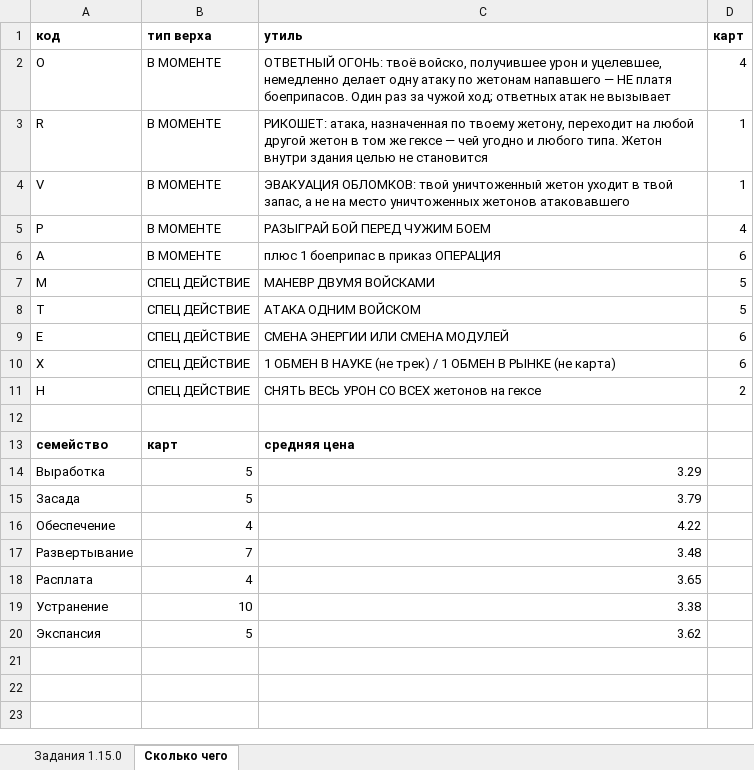
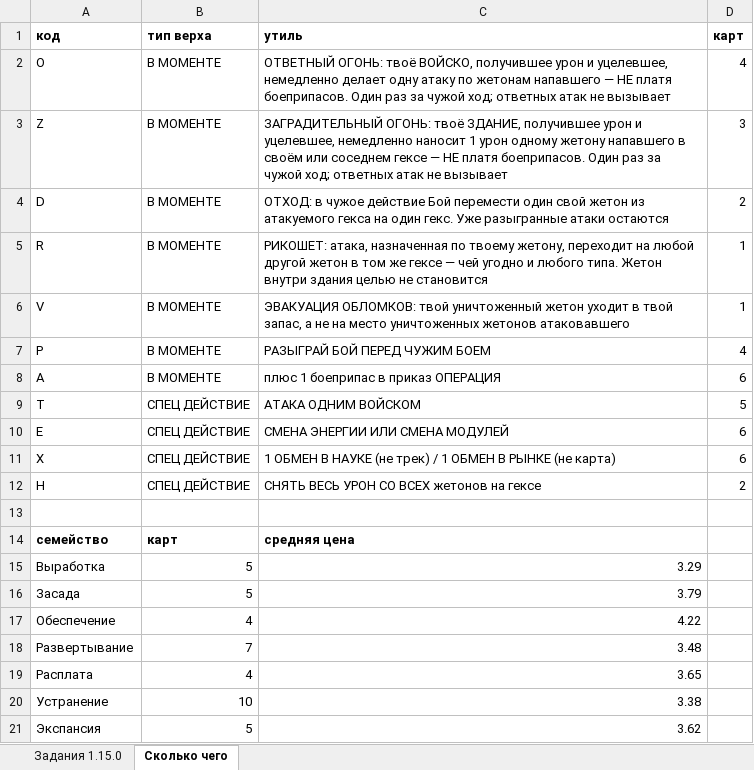
Before and after one commit to backskin/forged-in-kelium, an Excel workbook: docs/ЗАДАНИЯ 1.15.0 — карты целиком.xlsx, sheet Сколько чего, drawn as a sheet; values as stored, in another font and other column widths than the file's, no borders; removed rows and columns are numbered as before the commit, all else as after; the diff names each change by its address in the sheet, - before the commit and + after, or states it on an @@ line.

```diff
--- a/docs/ЗАДАНИЯ 1.15.0 — карты целиком.xlsx (sheet Сколько чего)
+++ b/docs/ЗАДАНИЯ 1.15.0 — карты целиком.xlsx (sheet Сколько чего)
-C2 (утиль): …ОГОНЬ: твоё войско, получившее урон…
+C2 (утиль): …ОГОНЬ: твоё ВОЙСКО, получившее урон…
+row 3: Z | В МОМЕНТЕ | ЗАГРАДИТЕЛЬНЫЙ ОГОНЬ: твоё ЗДАНИЕ, получившее урон и уцелевшее, немедленно наносит 1 урон одному жетону напавшего в своём или соседнем гексе — НЕ платя боеприпасов. Один раз за чужой ход; ответных атак не вызывает | 3
+row 4: D | В МОМЕНТЕ | ОТХОД: в чужое действие Бой перемести один свой жетон из атакуемого гекса на один гекс. Уже разыгранные атаки остаются | 2
-row 7: M | СПЕЦ ДЕЙСТВИЕ | МАНЕВР ДВУМЯ ВОЙСКАМИ | 5
```
Also changed, not shown: sheet Задания 1.15.0, 1 other file.
